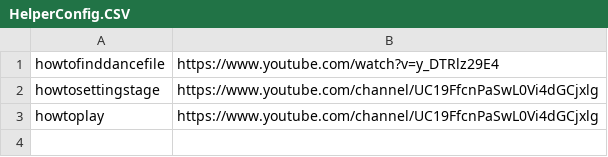
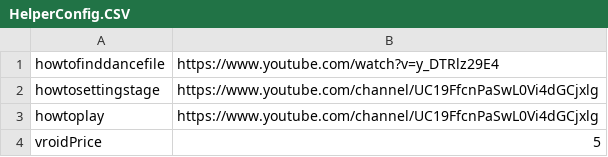
Before and after one commit to Personuo/DollDancer, a CSV file: HelperConfig.CSV, drawn as a sheet.

Commit message:
up
fd

```diff
--- a/HelperConfig.CSV
+++ b/HelperConfig.CSV
@@ -3 +3,2 @@ howtosettingstage|https://www.youtube.com/channel/UC19FfcnPaSwL0Vi4dGCjxlg
 howtoplay|https://www.youtube.com/channel/UC19FfcnPaSwL0Vi4dGCjxlg
+vroidPrice|5
```
